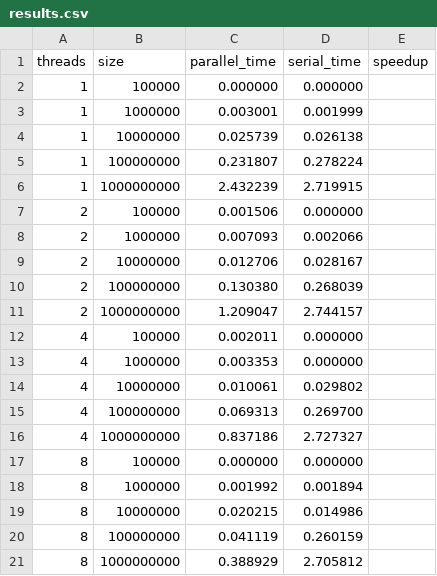
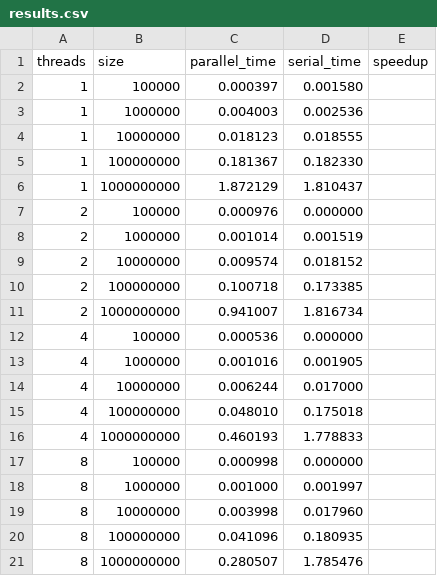
Before and after one commit to masrajha/knk, a CSV file: results.csv, drawn as a sheet.

```diff
--- a/results.csv
+++ b/results.csv
@@ -1,21 +1,21 @@
 threads,size,parallel_time,serial_time,speedup
-1,100000,0.000000,0.000000
-1,1000000,0.003001,0.001999
-1,10000000,0.025739,0.026138
-1,100000000,0.231807,0.278224
-1,1000000000,2.432239,2.719915
-2,100000,0.001506,0.000000
-2,1000000,0.007093,0.002066
-2,10000000,0.012706,0.028167
-2,100000000,0.130380,0.268039
-2,1000000000,1.209047,2.744157
-4,100000,0.002011,0.000000
-4,1000000,0.003353,0.000000
-4,10000000,0.010061,0.029802
-4,100000000,0.069313,0.269700
-4,1000000000,0.837186,2.727327
-8,100000,0.000000,0.000000
-8,1000000,0.001992,0.001894
-8,10000000,0.020215,0.014986
-8,100000000,0.041119,0.260159
-8,1000000000,0.388929,2.705812
+1,100000,0.000397,0.001580
+1,1000000,0.004003,0.002536
+1,10000000,0.018123,0.018555
+1,100000000,0.181367,0.182330
+1,1000000000,1.872129,1.810437
+2,100000,0.000976,0.000000
+2,1000000,0.001014,0.001519
+2,10000000,0.009574,0.018152
+2,100000000,0.100718,0.173385
+2,1000000000,0.941007,1.816734
+4,100000,0.000536,0.000000
+4,1000000,0.001016,0.001905
+4,10000000,0.006244,0.017000
+4,100000000,0.048010,0.175018
+4,1000000000,0.460193,1.778833
+8,100000,0.000998,0.000000
+8,1000000,0.001000,0.001997
+8,10000000,0.003998,0.017960
+8,100000000,0.041096,0.180935
+8,1000000000,0.280507,1.785476
```
Also changed, not shown: cleaned_results.csv, 14 other files.
